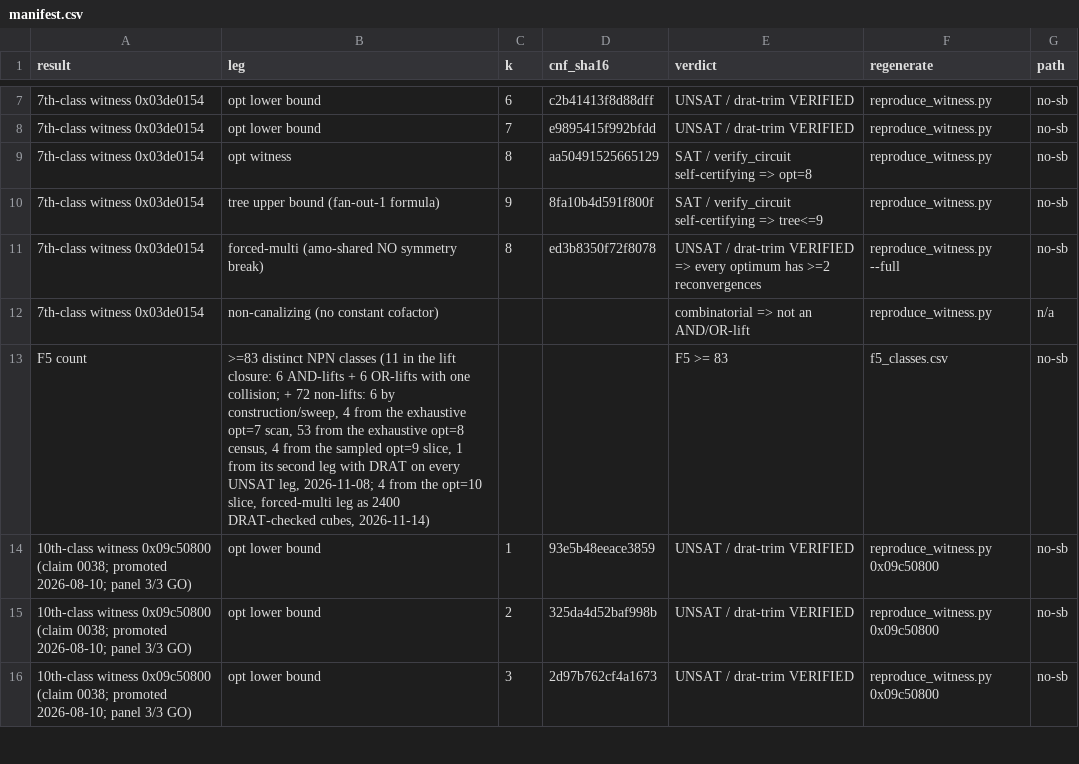
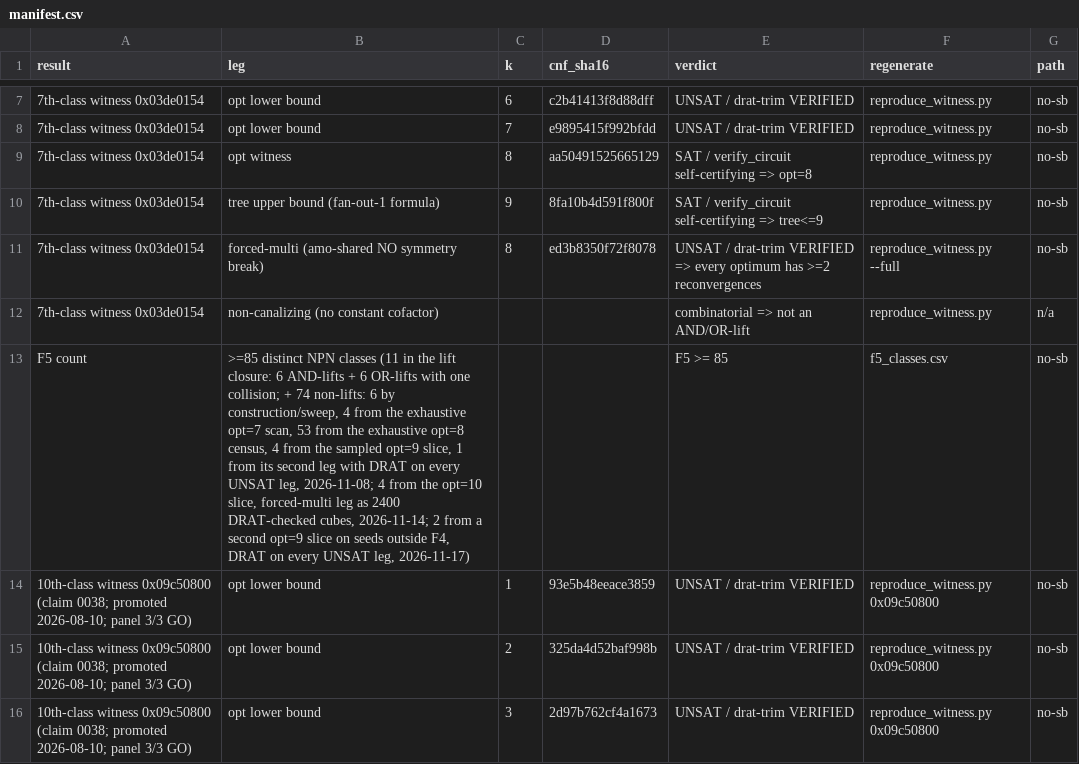
Before and after one commit to totobusnello/unit-gap-artefacts, a CSV file: theorem7/verify/manifest.csv, drawn as a sheet; only a part is shown, gaps mark what is left out.

```diff
--- a/theorem7/verify/manifest.csv
+++ b/theorem7/verify/manifest.csv
@@ -12,3 +12,3 @@ result,leg,k,cnf_sha16,verdict,regenerate,path
 7th-class witness 0x03de0154,non-canalizing (no constant cofactor),,,combinatorial => not an AND/OR-lift,reproduce_witness.py,n/a
-F5 count,">=83 distinct NPN classes (11 in the lift closure: 6 AND-lifts + 6 OR-lifts with one collision; + 72 non-lifts: 6 by construction/sweep, 4 from the exhaustive opt=7 scan, 53 from the exhaustive opt=8 census, 4 from the sampled opt=9 slice, 1 from its second leg with DRAT on every UNSAT leg, 2026-11-08; 4 from the opt=10 slice, forced-multi leg as 2400 DRAT-checked cubes, 2026-11-14)",,,F5 >= 83,f5_classes.csv,no-sb
+F5 count,">=85 distinct NPN classes (11 in the lift closure: 6 AND-lifts + 6 OR-lifts with one collision; + 74 non-lifts: 6 by construction/sweep, 4 from the exhaustive opt=7 scan, 53 from the exhaustive opt=8 census, 4 from the sampled opt=9 slice, 1 from its second leg with DRAT on every UNSAT leg, 2026-11-08; 4 from the opt=10 slice, forced-multi leg as 2400 DRAT-checked cubes, 2026-11-14; 2 from a second opt=9 slice on seeds outside F4, DRAT on every UNSAT leg, 2026-11-17)",,,F5 >= 85,f5_classes.csv,no-sb
 10th-class witness 0x09c50800 (claim 0038; promoted 2026-08-10; panel 3/3 GO),opt lower bound,1,93e5b48eeace3859,UNSAT / drat-trim VERIFIED,reproduce_witness.py 0x09c50800,no-sb
```
Also changed, not shown: theorem7/verify/f5_classes.csv, 11 other files.
